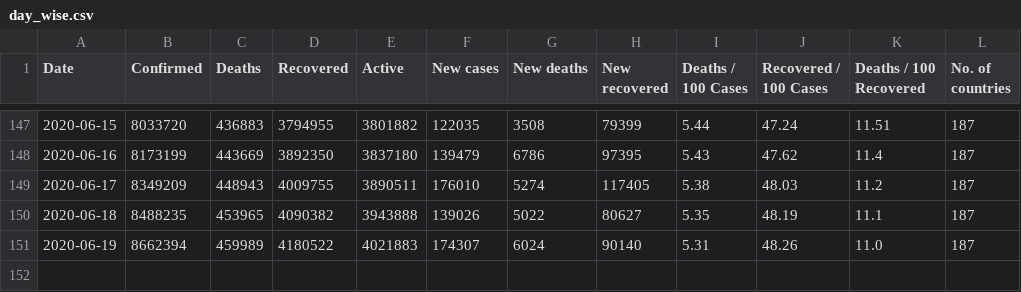
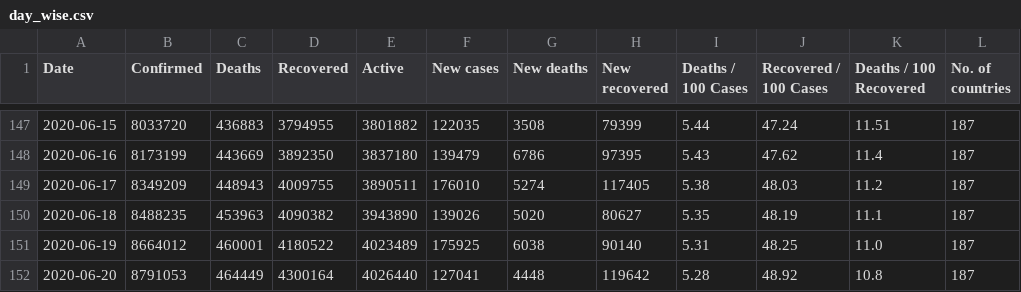
Before and after one commit to kobonyo/Africacovid-19, a CSV file: data/day_wise.csv, drawn as a sheet; only a part is shown, gaps mark what is left out.

```diff
--- a/data/day_wise.csv
+++ b/data/day_wise.csv
@@ -149,3 +149,4 @@ Date,Confirmed,Deaths,Recovered,Active,New cases,New deaths,New recovered,Deaths
 2020-06-17,8349209,448943,4009755,3890511,176010,5274,117405,5.38,48.03,11.2,187
-2020-06-18,8488235,453965,4090382,3943888,139026,5022,80627,5.35,48.19,11.1,187
-2020-06-19,8662394,459989,4180522,4021883,174307,6024,90140,5.31,48.26,11.0,187
+2020-06-18,8488235,453963,4090382,3943890,139026,5020,80627,5.35,48.19,11.1,187
+2020-06-19,8664012,460001,4180522,4023489,175925,6038,90140,5.31,48.25,11.0,187
+2020-06-20,8791053,464449,4300164,4026440,127041,4448,119642,5.28,48.92,10.8,187
```
Also changed, not shown: data/country_wise.csv, 3 other files.
